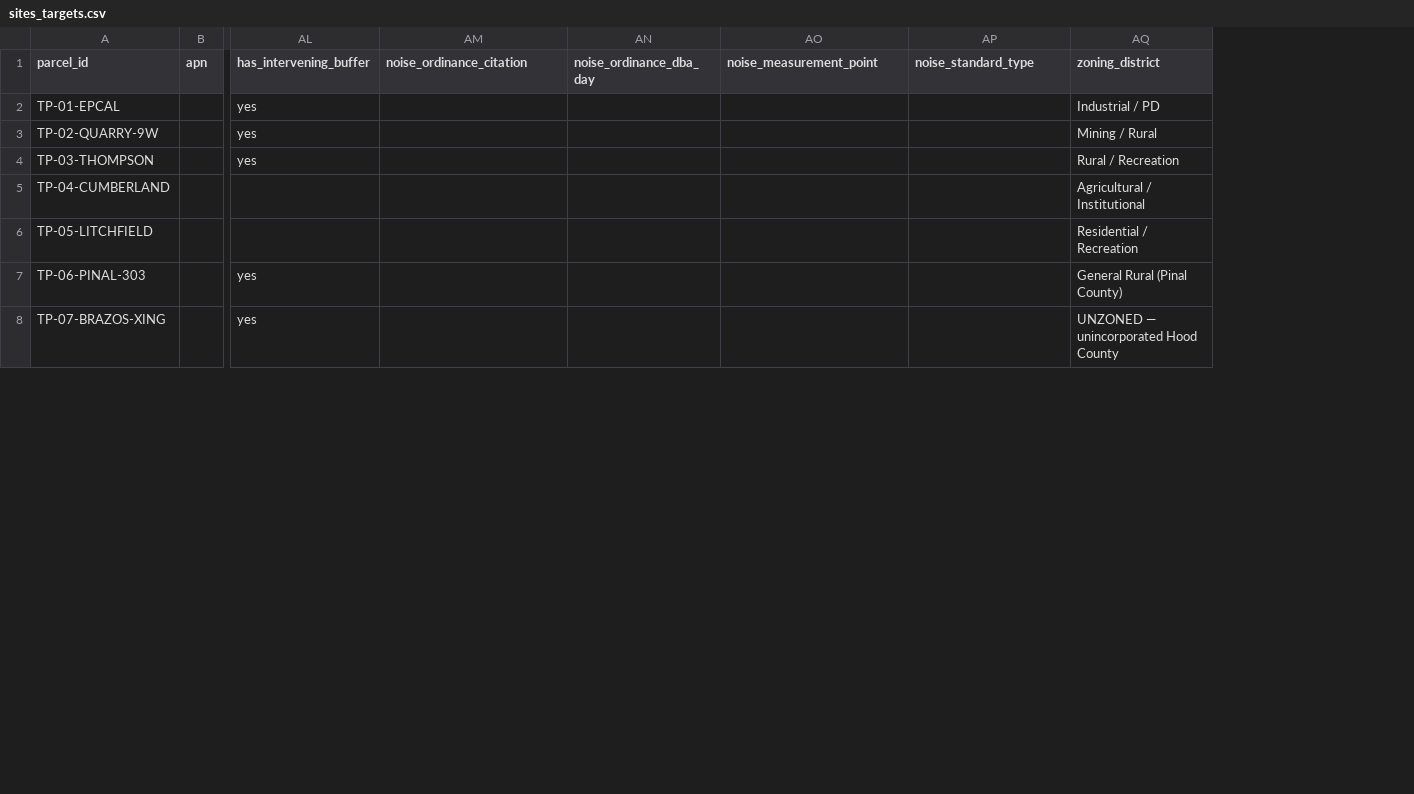
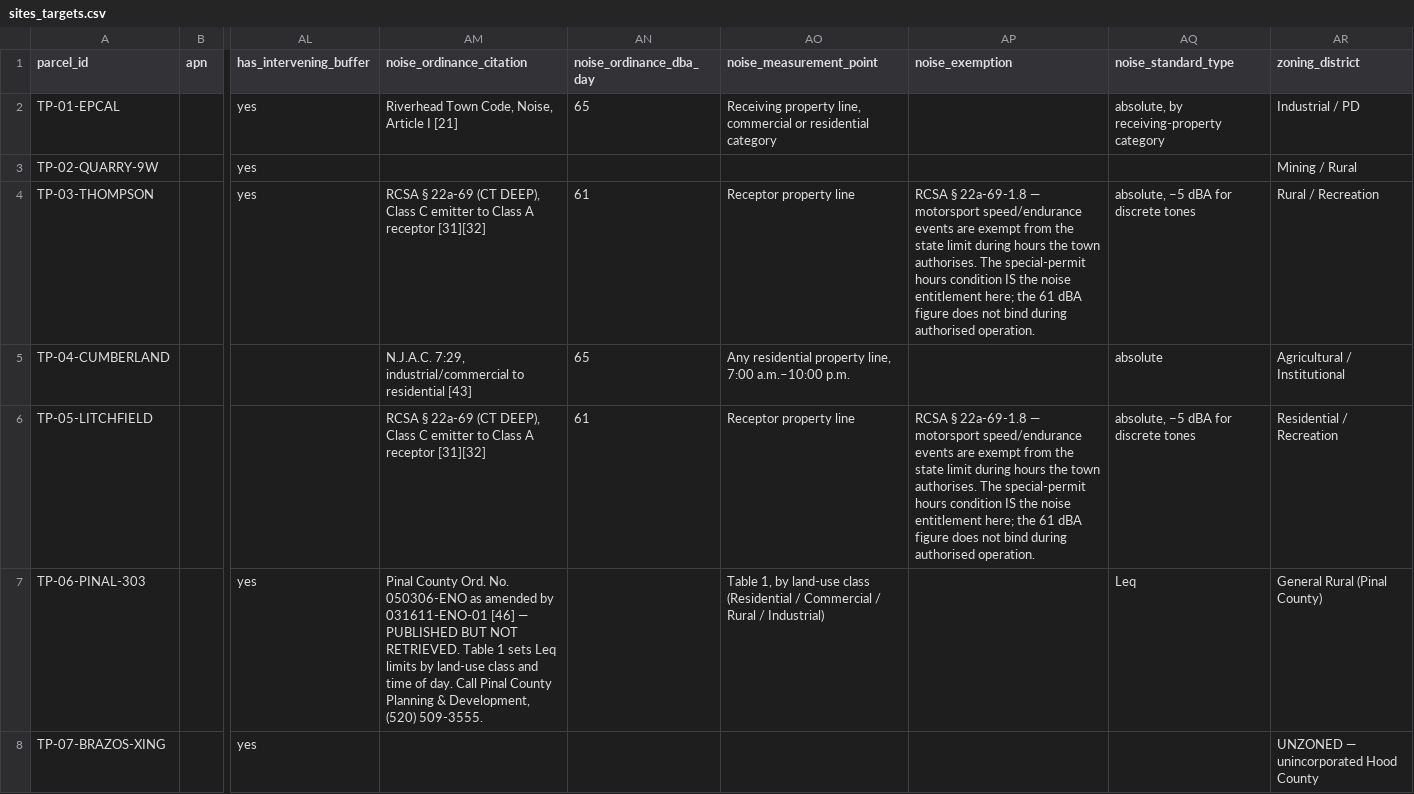
Before and after one commit to bgoodman4041-dotcom/B-T-project-, a CSV file: data/sites_targets.csv, drawn as a sheet; only a part is shown, gaps mark what is left out; addresses are those after the commit; the diff covers the shown part only; the diff names each change by its address in the sheet, - before the commit and + after, or states it on an @@ line.

```diff
--- a/data/sites_targets.csv
+++ b/data/sites_targets.csv
+column AP (noise_exemption), rows 4-6: RCSA § 22a-69-1.8 — motorsport speed/endurance events are exempt from the state limit during hours the town authorises. The special-permit hours condition IS the noise entitlement here; the 61 dBA figure does not bind during authorised operation. |  | RCSA § 22a-69-1.8 — motorsport speed/endurance events are exempt from the state limit during hours the town authorises. The special-permit hours condition IS the noise entitlement here; the 61 dBA figure does not bind during authorised operation.
-AM2 (noise_ordinance_citation): (empty)
+AM2 (noise_ordinance_citation): Riverhead Town Code, Noise, Article I [21]
-AN2 (noise_ordinance_dba_day): (empty)
+AN2 (noise_ordinance_dba_day): 65
-AO2 (noise_measurement_point): (empty)
+AO2 (noise_measurement_point): Receiving property line, commercial or residential category
-AQ2 (noise_standard_type): (empty)
+AQ2 (noise_standard_type): absolute, by receiving-property category
-AM4 (noise_ordinance_citation): (empty)
+AM4 (noise_ordinance_citation): RCSA § 22a-69 (CT DEEP), Class C emitter to Class A receptor [31][32]
-AN4 (noise_ordinance_dba_day): (empty)
+AN4 (noise_ordinance_dba_day): 61
-AO4 (noise_measurement_point): (empty)
+AO4 (noise_measurement_point): Receptor property line
-AQ4 (noise_standard_type): (empty)
+AQ4 (noise_standard_type): absolute, −5 dBA for discrete tones
-AM5 (noise_ordinance_citation): (empty)
+AM5 (noise_ordinance_citation): N.J.A.C. 7:29, industrial/commercial to residential [43]
-AN5 (noise_ordinance_dba_day): (empty)
+AN5 (noise_ordinance_dba_day): 65
-AO5 (noise_measurement_point): (empty)
+AO5 (noise_measurement_point): Any residential property line, 7:00 a.m.–10:00 p.m.
-AQ5 (noise_standard_type): (empty)
+AQ5 (noise_standard_type): absolute
-AM6 (noise_ordinance_citation): (empty)
+AM6 (noise_ordinance_citation): RCSA § 22a-69 (CT DEEP), Class C emitter to Class A receptor [31][32]
-AN6 (noise_ordinance_dba_day): (empty)
+AN6 (noise_ordinance_dba_day): 61
-AO6 (noise_measurement_point): (empty)
+AO6 (noise_measurement_point): Receptor property line
-AQ6 (noise_standard_type): (empty)
+AQ6 (noise_standard_type): absolute, −5 dBA for discrete tones
-AM7 (noise_ordinance_citation): (empty)
+AM7 (noise_ordinance_citation): Pinal County Ord. No. 050306-ENO as amended by 031611-ENO-01 [46] — PUBLISHED BUT NOT RETRIEVED. Table 1 sets Leq limits by land-use class and time of day. Call Pinal County Planning & Development, (520) 509-3555.
-AO7 (noise_measurement_point): (empty)
+AO7 (noise_measurement_point): Table 1, by land-use class (Residential / Commercial / Rural / Industrial)
-AQ7 (noise_standard_type): (empty)
+AQ7 (noise_standard_type): Leq
```
Also changed, not shown: 11 edited cells elsewhere in this file, 10 other files.
